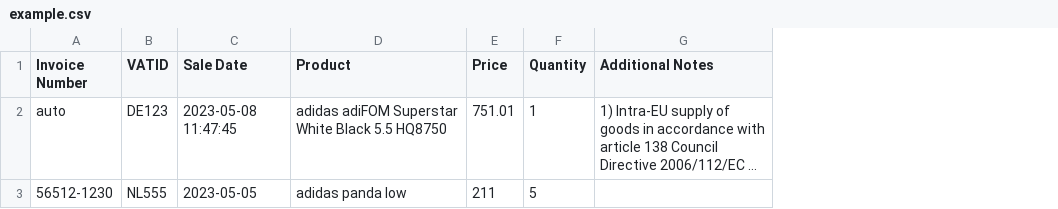
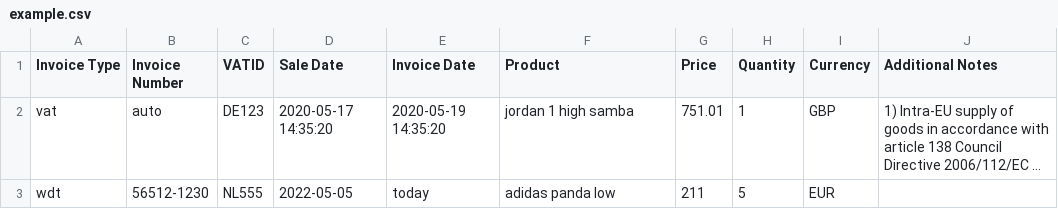
Before and after one commit to bombel1337/bombelaio-fakturownia, a CSV file: example.csv, drawn as a sheet; long unchanged cells end in …; addresses are those after the commit; the diff names each change by its address in the sheet, - before the commit and + after, or states it on an @@ line.

Commit message:
Added vat or wdt field. Currency field. Custom invoice date.

```diff
--- a/example.csv
+++ b/example.csv
+column A (Invoice Type), rows 2-3: vat | wdt
+column E (Invoice Date), rows 2-3: 2020-05-19 14:35:20 | today
+column I (Currency), rows 2-3: GBP | EUR
-D2 (Sale Date): 2023-05-08 11:47:45
+D2 (Sale Date): 2020-05-17 14:35:20
-F2 (Product): adidas adiFOM Superstar White Black 5.5 HQ8750
+F2 (Product): jordan 1 high samba
-D3 (Sale Date): 2023-05-05
+D3 (Sale Date): 2022-05-05
```
Also changed, not shown: 3 other files.
